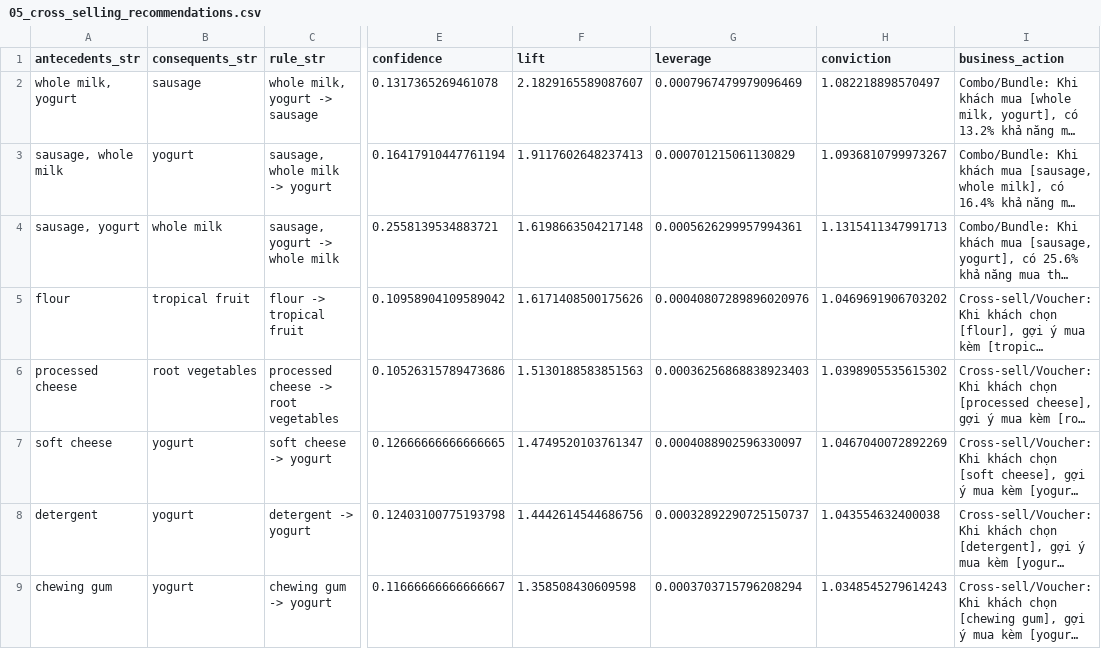
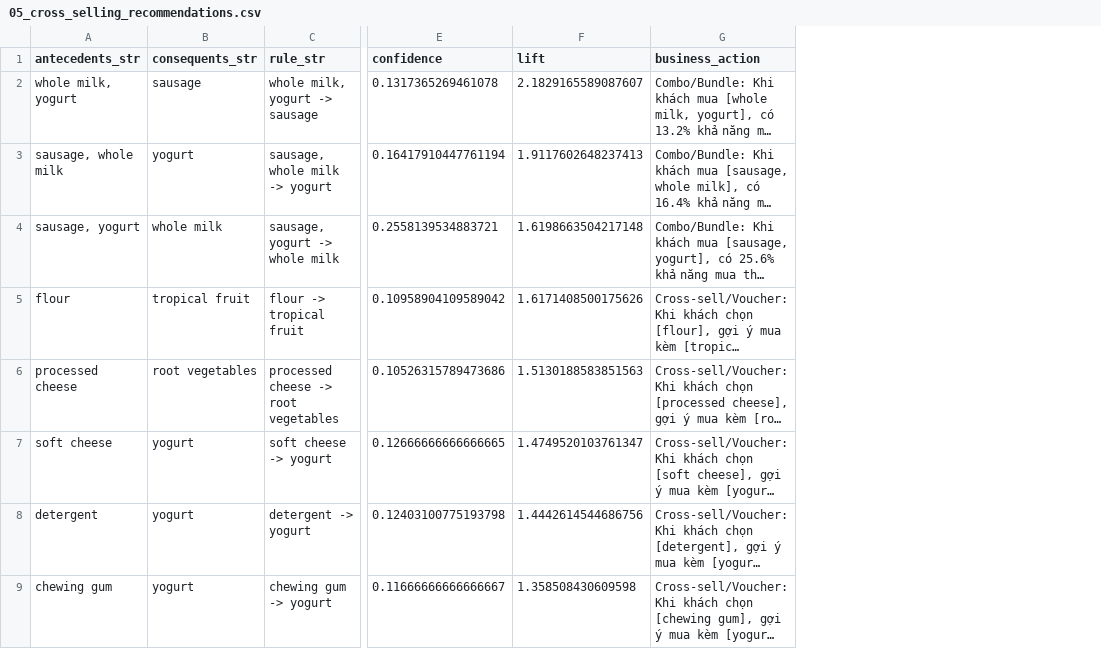
Before and after one commit to dth251/DATA-MINING-PROJECT-01, a CSV file: outputs/tables/05_cross_selling_recommendations.csv, drawn as a sheet; only a part is shown, gaps mark what is left out; long unchanged cells end in …; the diff names each change by its address in the sheet, - before the commit and + after, or states it on an @@ line.

```diff
--- a/outputs/tables/05_cross_selling_recommendations.csv
+++ b/outputs/tables/05_cross_selling_recommendations.csv
-column G (leverage), rows 2-9: 0.0007967479979096469 | 0.000701215061130829 | 0.0005626299957994361 | 0.00040807289896020976 | 0.00036256868838923403 | 0.0004088902596330097 | 0.00032892290725150737 | 0.0003703715796208294
-column H (conviction), rows 2-9: 1.082218898570497 | 1.0936810799973267 | 1.1315411347991713 | 1.0469691906703202 | 1.0398905535615302 | 1.0467040072892269 | 1.043554632400038 | 1.0348545279614243
```
Also changed, not shown: outputs/tables/03_benchmark_apriori_vs_fpgrowth.csv, outputs/tables/04_filtered_rules_lift_gt_1.csv, 1 other file.
